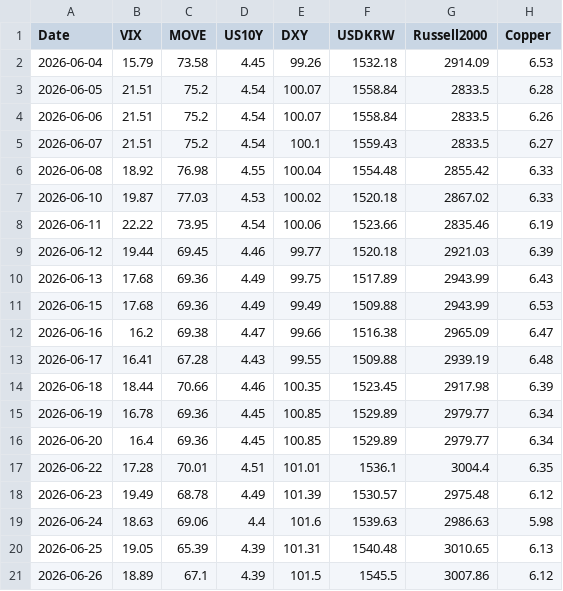
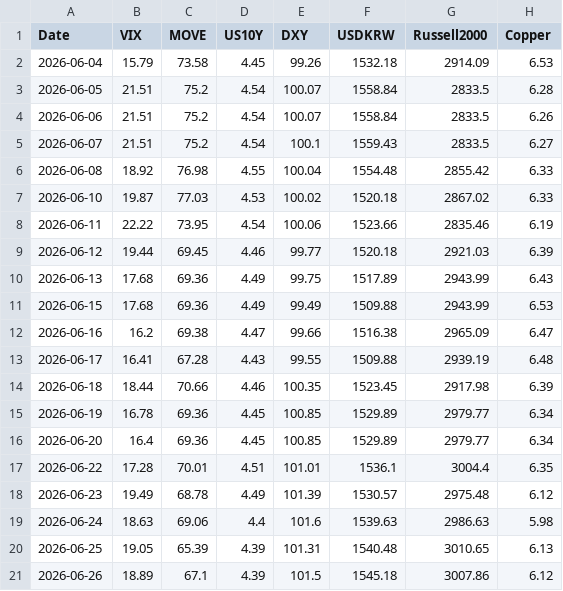
Before and after one commit to etech-symantec/stock, a CSV file: data/indicators.csv, drawn as a sheet; only a part is shown; the diff names each change by its address in the sheet, - before the commit and + after, or states it on an @@ line.

```diff
--- a/data/indicators.csv
+++ b/data/indicators.csv
-F21 (USDKRW): 1545.5
+F21 (USDKRW): 1545.18
```
